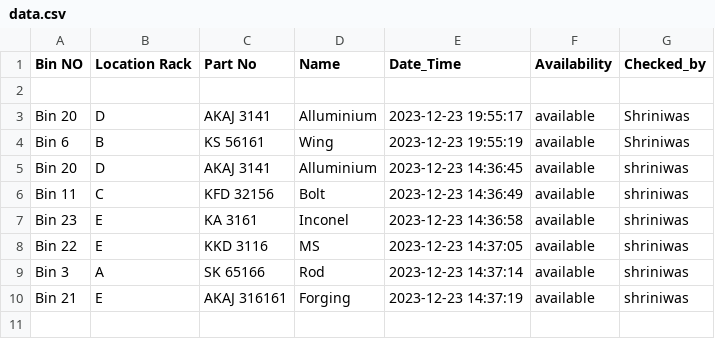
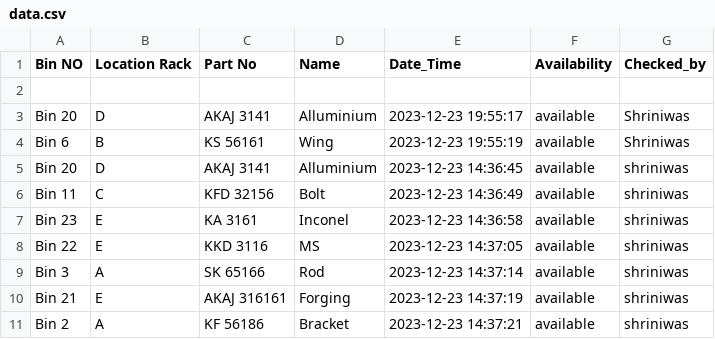
Before and after one commit to decisiontft/qr-code, a CSV file: data.csv, drawn as a sheet; the diff names each change by its address in the sheet, - before the commit and + after, or states it on an @@ line.

Commit message:
Update file

```diff
--- a/data.csv
+++ b/data.csv
+row 11: Bin 2 | A | KF 56186 | Bracket | 2023-12-23 14:37:21 | available | shriniwas
```
